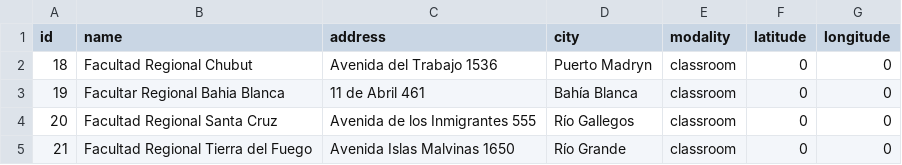
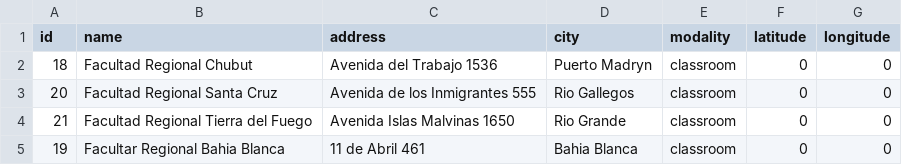
Before and after one commit to emanuelbalcazar/geoperfil, a CSV file: database/seeds/files/campus/utn.csv, drawn as a sheet.

Commit message:
update campus hook

```diff
--- a/database/seeds/files/campus/utn.csv
+++ b/database/seeds/files/campus/utn.csv
@@ -2,4 +2,4 @@ id,name,address,city,modality,latitude,longitude
 18,Facultad Regional Chubut,Avenida del Trabajo 1536, Puerto Madryn,classroom,0,0
-19,Facultar Regional Bahia Blanca,11 de Abril 461, Bahía Blanca,classroom,0,0
-20,Facultad Regional Santa Cruz,Avenida de los Inmigrantes 555, Río Gallegos,classroom,0,0
-21,Facultad Regional Tierra del Fuego,Avenida Islas Malvinas 1650, Río Grande,classroom,0,0
+20,Facultad Regional Santa Cruz,Avenida de los Inmigrantes 555, Rio Gallegos,classroom,0,0
+21,Facultad Regional Tierra del Fuego,Avenida Islas Malvinas 1650, Rio Grande,classroom,0,0
+19,Facultar Regional Bahia Blanca,11 de Abril 461, Bahia Blanca,classroom,0,0
```
Also changed, not shown: database/seeds/files/campus/unpsjb.csv, 6 other files.
